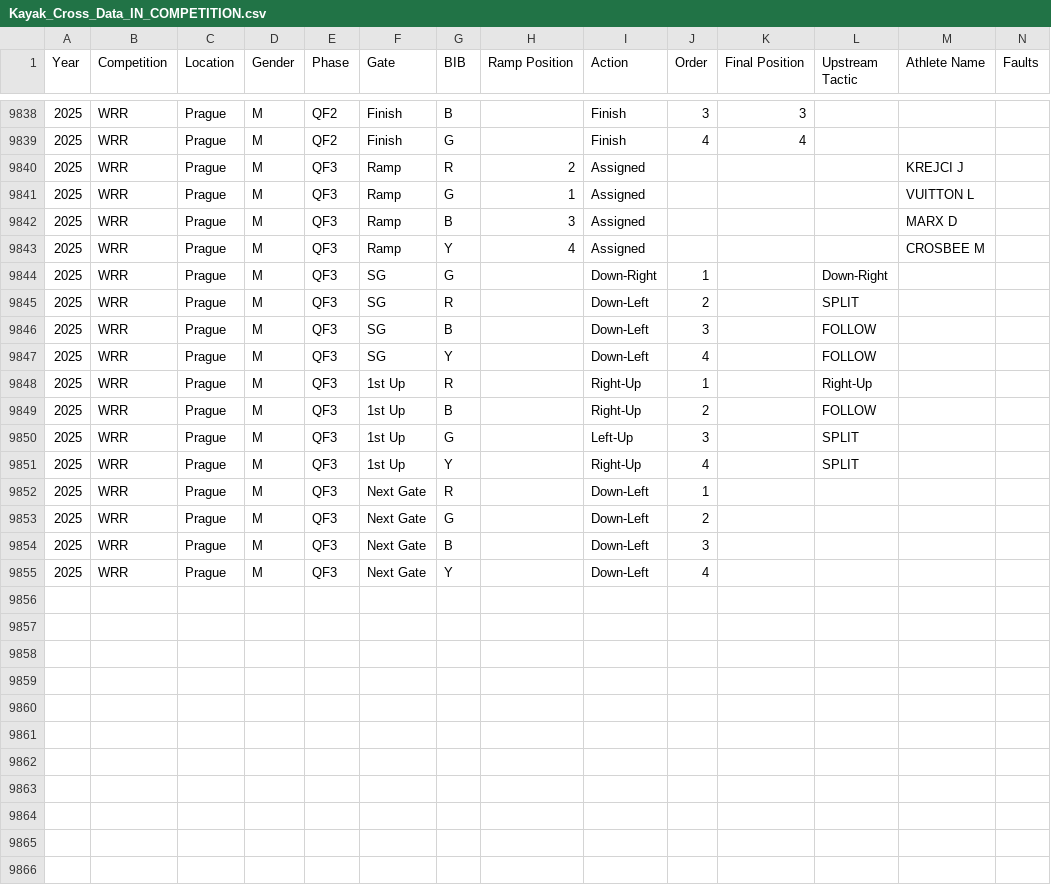
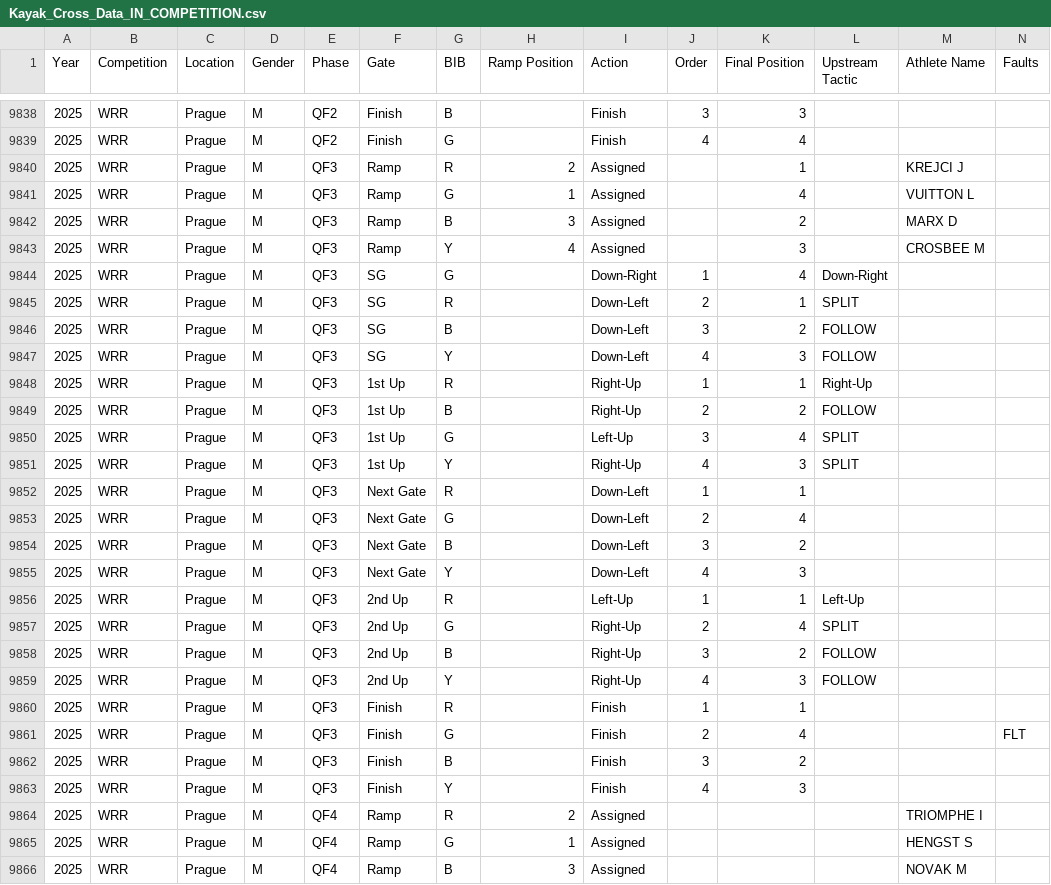
Before and after one commit to katrina-sutherland/kx_tagger, a CSV file: data/Kayak_Cross_Data_IN_COMPETITION.csv, drawn as a sheet; only a part is shown, gaps mark what is left out; rows hold the shown columns only; the diff covers the shown part only; the diff names each change by its address in the sheet, - before the commit and + after, or states it on an @@ line.

Commit message:
Automated update for In-Competition Report: Kayak_Cross_Data_IN_COMPETITION.csv

```diff
--- a/data/Kayak_Cross_Data_IN_COMPETITION.csv
+++ b/data/Kayak_Cross_Data_IN_COMPETITION.csv
-K9840 (Final Position): (empty)
+K9840 (Final Position): 1
-K9841 (Final Position): (empty)
+K9841 (Final Position): 4
-K9842 (Final Position): (empty)
+K9842 (Final Position): 2
-K9843 (Final Position): (empty)
+K9843 (Final Position): 3
-K9844 (Final Position): (empty)
+K9844 (Final Position): 4
-K9845 (Final Position): (empty)
+K9845 (Final Position): 1
-K9846 (Final Position): (empty)
+K9846 (Final Position): 2
-K9847 (Final Position): (empty)
+K9847 (Final Position): 3
-K9848 (Final Position): (empty)
+K9848 (Final Position): 1
-K9849 (Final Position): (empty)
+K9849 (Final Position): 2
-K9850 (Final Position): (empty)
+K9850 (Final Position): 4
-K9851 (Final Position): (empty)
+K9851 (Final Position): 3
-K9852 (Final Position): (empty)
+K9852 (Final Position): 1
-K9853 (Final Position): (empty)
+K9853 (Final Position): 4
-K9854 (Final Position): (empty)
+K9854 (Final Position): 2
-K9855 (Final Position): (empty)
+K9855 (Final Position): 3
+row 9856: 2025 | WRR | Prague | M | QF3 | 2nd Up | R |  | Left-Up | 1 | 1 | Left-Up
+row 9857: 2025 | WRR | Prague | M | QF3 | 2nd Up | G |  | Right-Up | 2 | 4 | SPLIT
+row 9858: 2025 | WRR | Prague | M | QF3 | 2nd Up | B |  | Right-Up | 3 | 2 | FOLLOW
+row 9859: 2025 | WRR | Prague | M | QF3 | 2nd Up | Y |  | Right-Up | 4 | 3 | FOLLOW
+row 9860: 2025 | WRR | Prague | M | QF3 | Finish | R |  | Finish | 1 | 1
+row 9861: 2025 | WRR | Prague | M | QF3 | Finish | G |  | Finish | 2 | 4 |  |  | FLT
+row 9862: 2025 | WRR | Prague | M | QF3 | Finish | B |  | Finish | 3 | 2
+row 9863: 2025 | WRR | Prague | M | QF3 | Finish | Y |  | Finish | 4 | 3
+row 9864: 2025 | WRR | Prague | M | QF4 | Ramp | R | 2 | Assigned |  |  |  | TRIOMPHE I
+row 9865: 2025 | WRR | Prague | M | QF4 | Ramp | G | 1 | Assigned |  |  |  | HENGST S
+row 9866: 2025 | WRR | Prague | M | QF4 | Ramp | B | 3 | Assigned |  |  |  | NOVAK M
```
Also changed, not shown: 1 added row elsewhere in this file.
